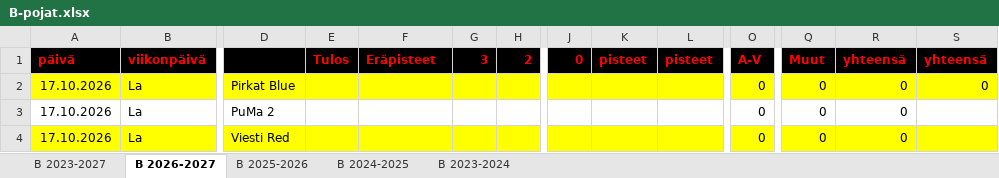
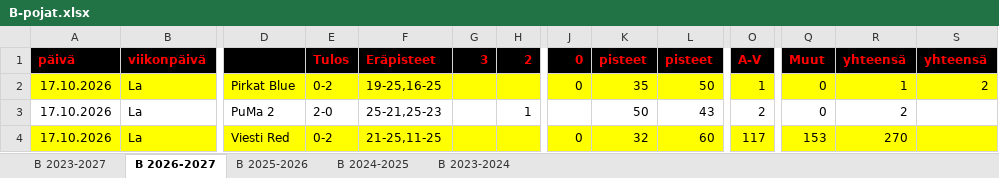
Before and after one commit to jkatoper/kaudet, an Excel workbook: B-pojat.xlsx, sheet B 2026-2027, drawn as a sheet; only a part is shown, gaps mark what is left out; values as stored, in another font and other column widths than the file's, no borders; the diff names each change by its address in the sheet, - before the commit and + after, or states it on an @@ line.

```diff
--- a/B-pojat.xlsx (sheet B 2026-2027)
+++ b/B-pojat.xlsx (sheet B 2026-2027)
-E2 (Tulos): (empty)
+E2 (Tulos): 0-2
-F2 (Eräpisteet): (empty)
+F2 (Eräpisteet): 19-25,16-25
-J2 (0): (empty)
+J2 (0): 0
-K2 (pisteet): (empty)
+K2 (pisteet): 35
-L2 (pisteet): (empty)
+L2 (pisteet): 50
-O2 (A-V): 0
+O2 (A-V): 1
-R2 (yhteensä): 0
+R2 (yhteensä): 1
-S2 (yhteensä): 0
+S2 (yhteensä): 2
-E3 (Tulos): (empty)
+E3 (Tulos): 2-0
-F3 (Eräpisteet): (empty)
+F3 (Eräpisteet): 25-21,25-23
-H3 (2): (empty)
+H3 (2): 1
-K3 (pisteet): (empty)
+K3 (pisteet): 50
-L3 (pisteet): (empty)
+L3 (pisteet): 43
-O3 (A-V): 0
+O3 (A-V): 2
-R3 (yhteensä): 0
+R3 (yhteensä): 2
-E4 (Tulos): (empty)
+E4 (Tulos): 0-2
-F4 (Eräpisteet): (empty)
+F4 (Eräpisteet): 21-25,11-25
-J4 (0): (empty)
+J4 (0): 0
-K4 (pisteet): (empty)
+K4 (pisteet): 32
-L4 (pisteet): (empty)
+L4 (pisteet): 60
-O4 (A-V): 0
+O4 (A-V): 117
-Q4 (Muut): 0
+Q4 (Muut): 153
-R4 (yhteensä): 0
+R4 (yhteensä): 270
```
Also changed, not shown: sheet B 2023-2027, 4 other files.
